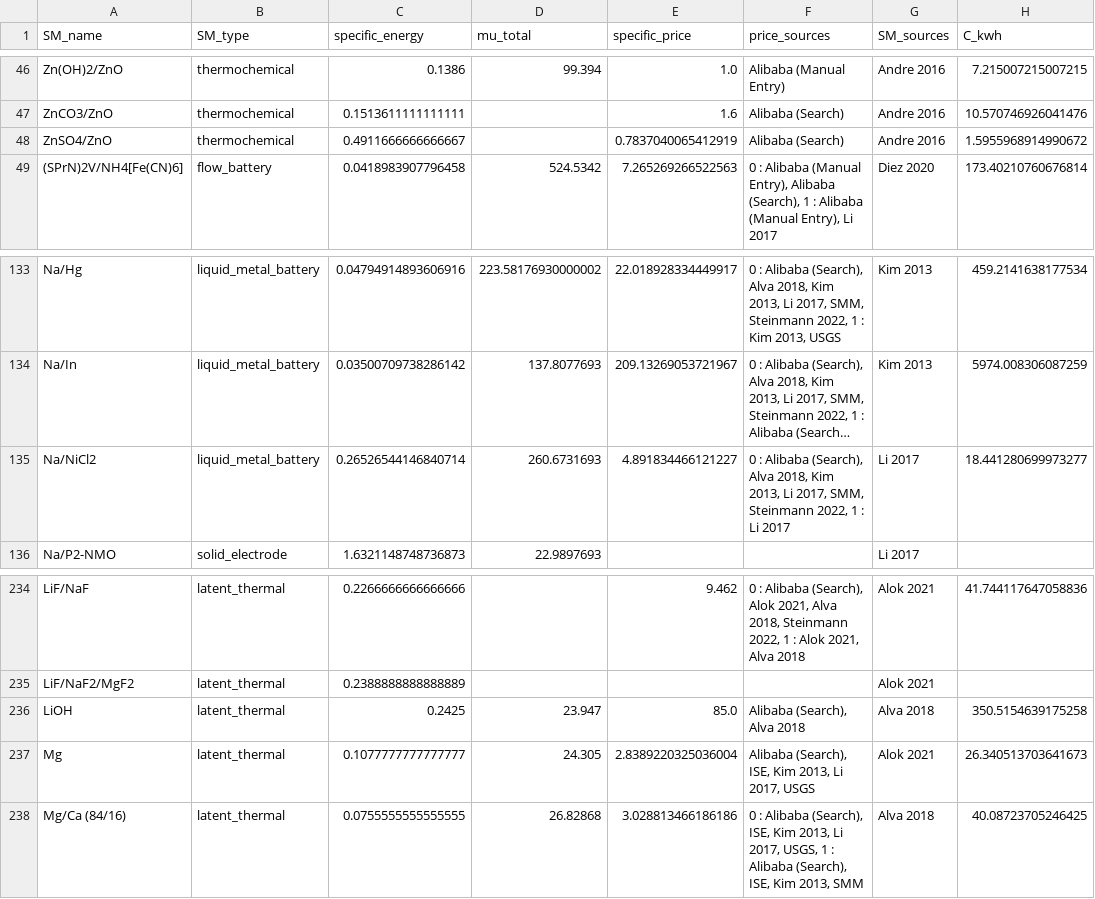
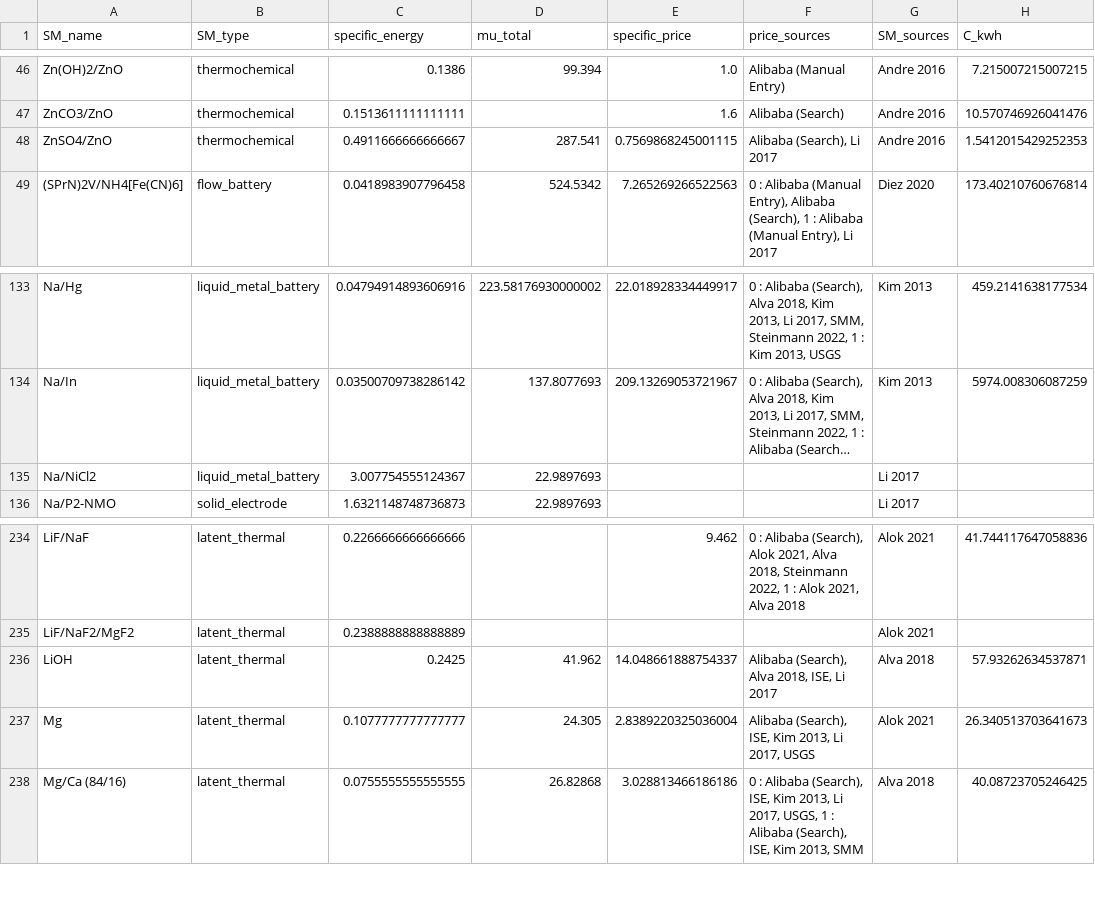
Before and after one commit to energy-storage-analysis/LDES-Survey, a CSV file: cap_cost/data_consolidated/C_kWh.csv, drawn as a sheet; only a part is shown, gaps mark what is left out; long unchanged cells end in …; the diff names each change by its address in the sheet, - before the commit and + after, or states it on an @@ line.

Commit message:
make function for hydrate norm and apply
to li 2017 and ise to get rid of utilized hydrates in mat data index

closes #2

```diff
--- a/cap_cost/data_consolidated/C_kWh.csv
+++ b/cap_cost/data_consolidated/C_kWh.csv
-D48 (mu_total): (empty)
+D48 (mu_total): 287.541
-E48 (specific_price): 0.7837040065412919
+E48 (specific_price): 0.7569868245001115
-F48 (price_sources): Alibaba (Search)
+F48 (price_sources): Alibaba (Search), Li 2017
-H48 (C_kwh): 1.5955968914990672
+H48 (C_kwh): 1.5412015429252353
-C135 (specific_energy): 0.26526544146840714
+C135 (specific_energy): 3.007754555124367
-D135 (mu_total): 260.6731693
+D135 (mu_total): 22.9897693
-E135 (specific_price): 4.891834466121227
+E135 (specific_price): (empty)
-F135 (price_sources): 0 : Alibaba (Search), Alva 2018, Kim 2013, Li 2017, SMM, Steinmann 2022, 1 : Li 2017
+F135 (price_sources): (empty)
-H135 (C_kwh): 18.441280699973277
+H135 (C_kwh): (empty)
-D236 (mu_total): 23.947
+D236 (mu_total): 41.962
-E236 (specific_price): 85.0
+E236 (specific_price): 14.048661888754337
-F236 (price_sources): Alibaba (Search), Alva 2018
+F236 (price_sources): Alibaba (Search), Alva 2018, ISE, Li 2017
-H236 (C_kwh): 350.5154639175258
+H236 (C_kwh): 57.93262634537871
```
Also changed, not shown: cap_cost/data_consolidated/mat_data.csv, cap_cost/data_consolidated/mat_data_all.csv, 4 other files.
